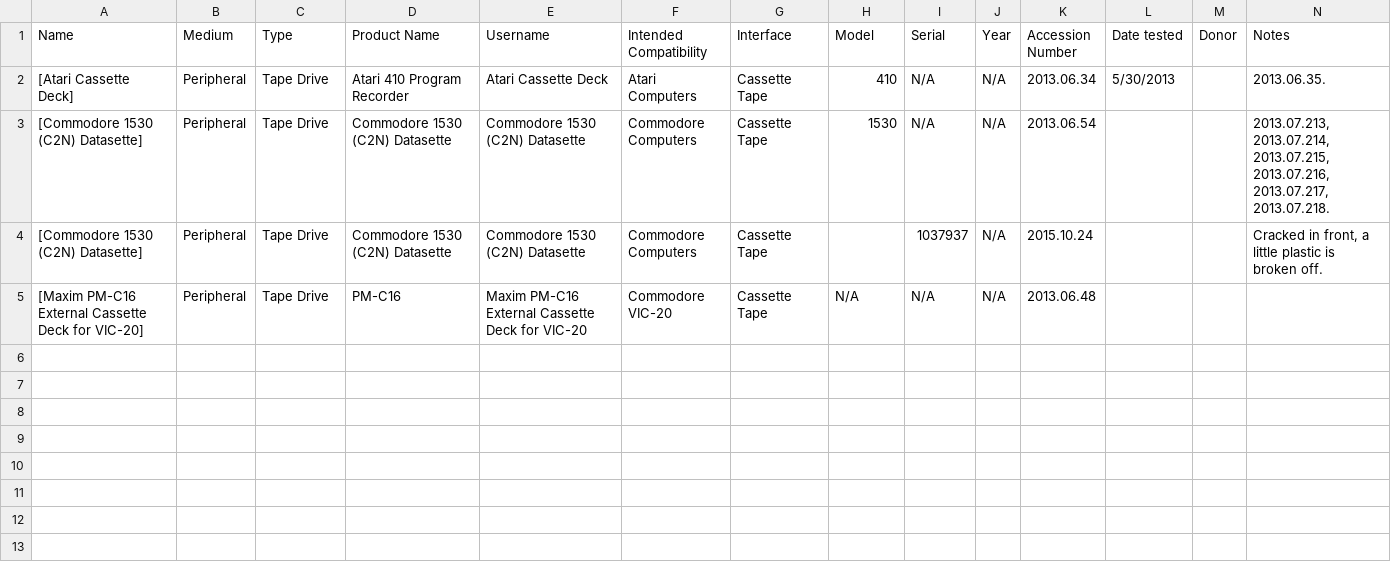
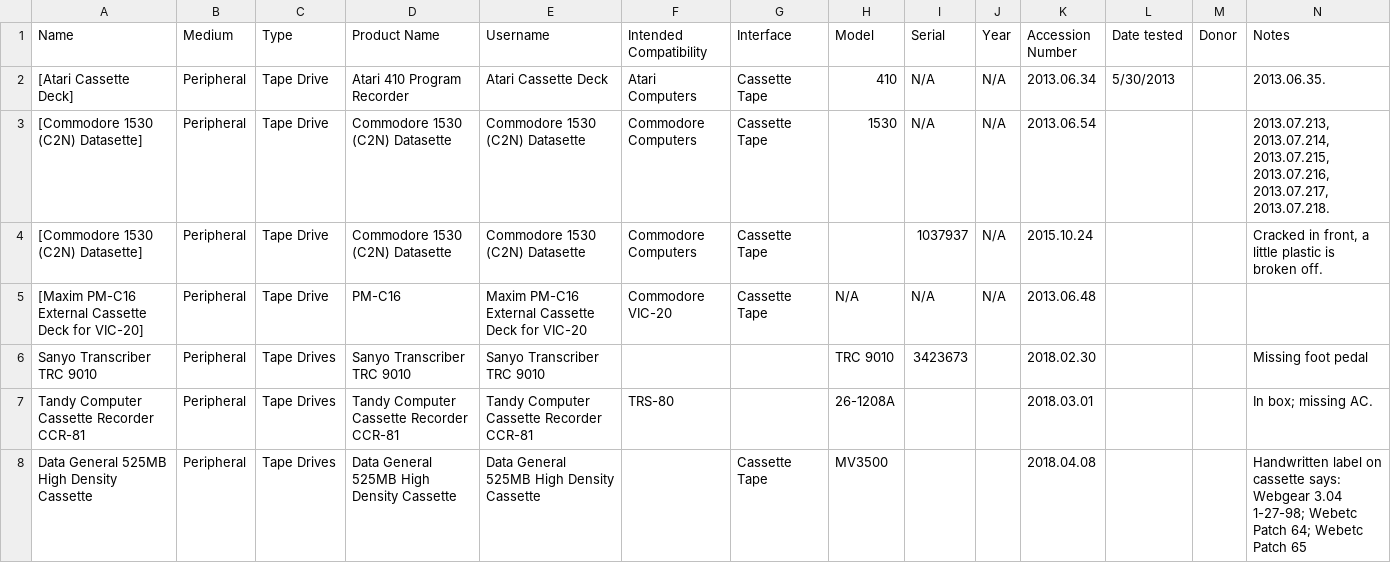
Before and after one commit to MediaArchaeologyLab/catalogue, a CSV file: Tape Drives.csv, drawn as a sheet; only a part is shown; the diff covers the shown part only.

```diff
--- a/Tape Drives.csv
+++ b/Tape Drives.csv
@@ -5 +5,4 @@ Name,Medium,Type,Product Name,Username,Intended Compatibility,Interface,Model,Se
 [Maxim PM-C16 External Cassette Deck for VIC-20],Peripheral,Tape Drive,PM-C16,Maxim PM-C16 External Cassette Deck for VIC-20,Commodore VIC-20,Cassette Tape,N/A,N/A,N/A,2013.06.48,,,
+Sanyo Transcriber TRC 9010,Peripheral,Tape Drives,Sanyo Transcriber TRC 9010,Sanyo Transcriber TRC 9010,,,TRC 9010,3423673,,2018.02.30,,,Missing foot pedal
+Tandy Computer Cassette Recorder CCR-81,Peripheral,Tape Drives,Tandy Computer Cassette Recorder CCR-81,Tandy Computer Cassette Recorder CCR-81,TRS-80,,26-1208A,,,2018.03.01,,,In box; missing AC.
+Data General 525MB High Density Cassette,Peripheral,Tape Drives,Data General 525MB High Density Cassette,Data General 525MB High Density Cassette,,Cassette Tape,MV3500,,,2018.04.08,,,Handwritten label on cassette says: Webgear 3.04 1-27-98; Webetc Patch 64; Webetc Patch 65
```
Also changed, not shown: 6 added rows elsewhere in this file, Books.csv, Computing Devices.csv, 33 other files.
